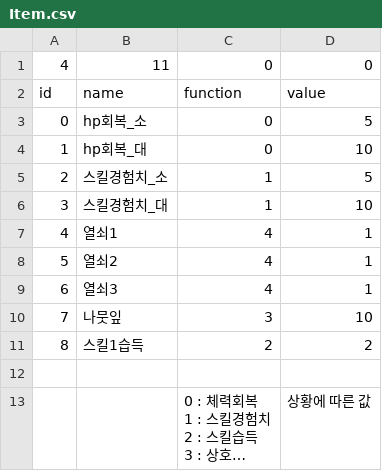
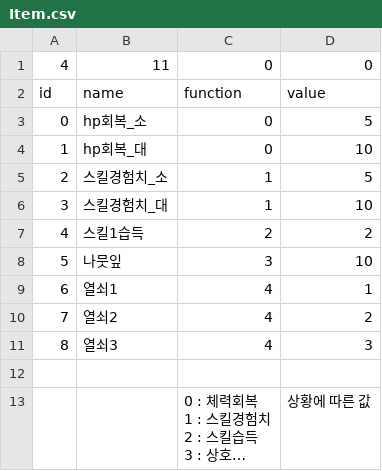
Before and after one commit to FinishProject/Secreto, a CSV file: Assets/StreamingAssets/Item.csv, drawn as a sheet; long unchanged cells end in ….

```diff
--- a/Assets/StreamingAssets/Item.csv
+++ b/Assets/StreamingAssets/Item.csv
@@ -6,7 +6,7 @@ id,name,function,value
 3,스킬경험치_대,1,10
-4,열쇠1,4,1
-5,열쇠2,4,1
-6,열쇠3,4,1
-7,나뭇잎,3,10
-8,스킬1습득,2,2
+4,스킬1습득,2,2
+5,나뭇잎,3,10
+6,열쇠1,4,1
+7,열쇠2,4,2
+8,열쇠3,4,3
 ,,,
```
Also changed, not shown: 43 other files.
